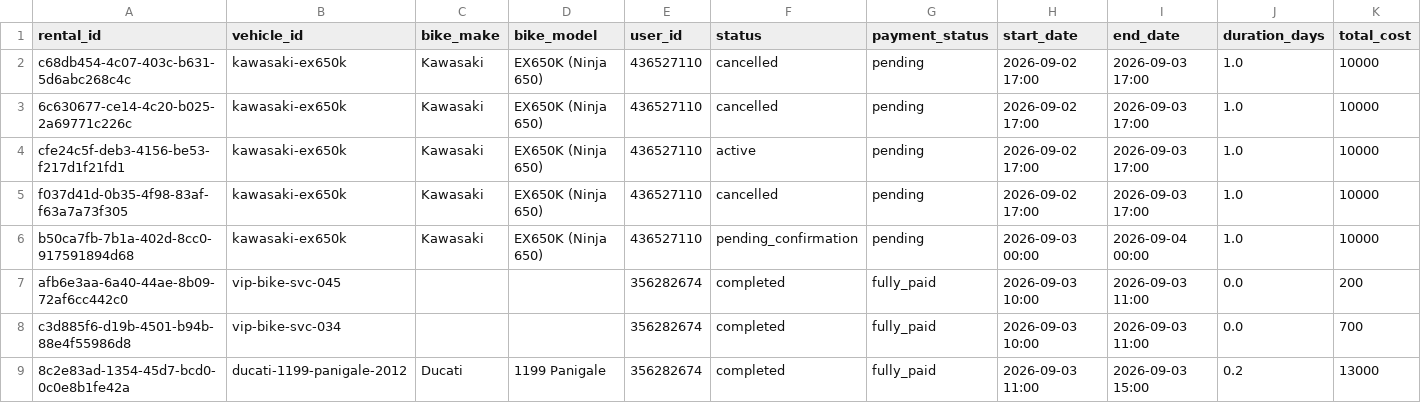
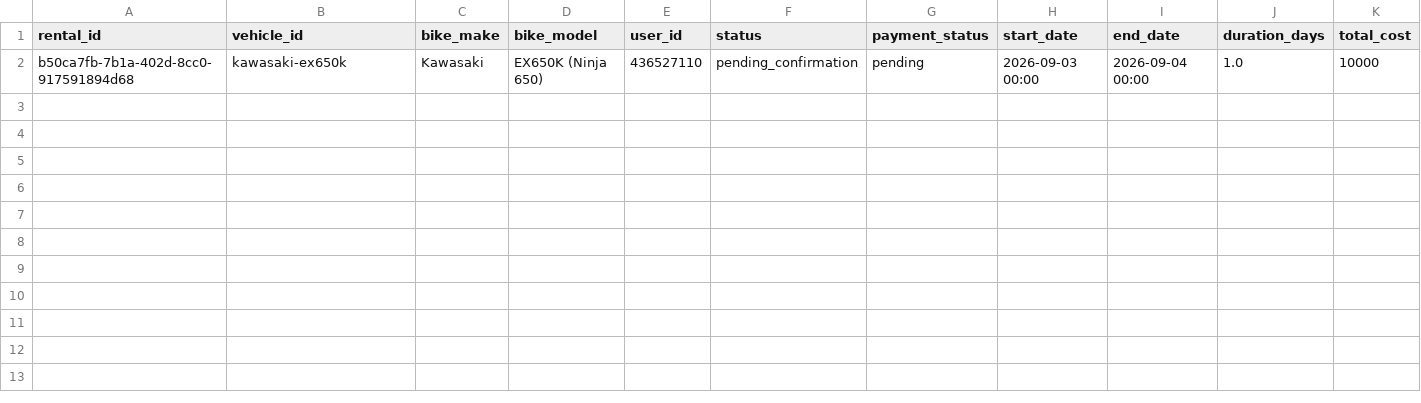
Before and after one commit to salavey13/carTest, a CSV file: public/docs/autoreply/vip-bike-rentals.csv, drawn as a sheet; only a part is shown; rows hold the shown columns only; the diff names each change by its address in the sheet, - before the commit and + after, or states it on an @@ line.

Commit message:
chore(rentals): regenerate active rentals CSV from Supabase

```diff
--- a/public/docs/autoreply/vip-bike-rentals.csv
+++ b/public/docs/autoreply/vip-bike-rentals.csv
-row 2: c68db454-4c07-403c-b631-5d6abc268c4c | kawasaki-ex650k | Kawasaki | EX650K (Ninja 650) | 436527110 | cancelled | pending | 2026-09-02 17:00 | 2026-09-03 17:00 | 1.0 | 10000
-row 3: 6c630677-ce14-4c20-b025-2a69771c226c | kawasaki-ex650k | Kawasaki | EX650K (Ninja 650) | 436527110 | cancelled | pending | 2026-09-02 17:00 | 2026-09-03 17:00 | 1.0 | 10000
-row 4: cfe24c5f-deb3-4156-be53-f217d1f21fd1 | kawasaki-ex650k | Kawasaki | EX650K (Ninja 650) | 436527110 | active | pending | 2026-09-02 17:00 | 2026-09-03 17:00 | 1.0 | 10000
-row 5: f037d41d-0b35-4f98-83af-f63a7a73f305 | kawasaki-ex650k | Kawasaki | EX650K (Ninja 650) | 436527110 | cancelled | pending | 2026-09-02 17:00 | 2026-09-03 17:00 | 1.0 | 10000
-row 7: afb6e3aa-6a40-44ae-8b09-72af6cc442c0 | vip-bike-svc-045 |  |  | 356282674 | completed | fully_paid | 2026-09-03 10:00 | 2026-09-03 11:00 | 0.0 | 200
-row 8: c3d885f6-d19b-4501-b94b-88e4f55986d8 | vip-bike-svc-034 |  |  | 356282674 | completed | fully_paid | 2026-09-03 10:00 | 2026-09-03 11:00 | 0.0 | 700
-row 9: 8c2e83ad-1354-45d7-bcd0-0c0e8b1fe42a | ducati-1199-panigale-2012 | Ducati | 1199 Panigale | 356282674 | completed | fully_paid | 2026-09-03 11:00 | 2026-09-03 15:00 | 0.2 | 13000
```
